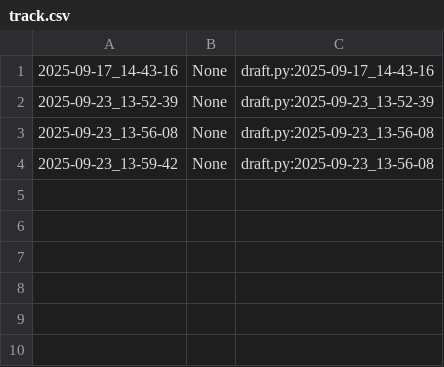
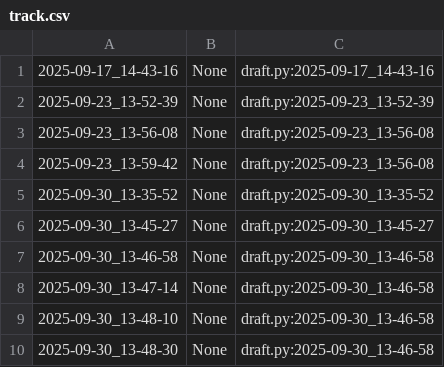
Before and after one commit to qxcode-course/poo-rc-bloco-a-RaiVitorianoNogueira, a CSV file: poo/.tko/track/toalha/track.csv, drawn as a sheet.

```diff
--- a/poo/.tko/track/toalha/track.csv
+++ b/poo/.tko/track/toalha/track.csv
@@ -4 +4,7 @@
 2025-09-23_13-59-42,None,draft.py:2025-09-23_13-56-08
+2025-09-30_13-35-52,None,draft.py:2025-09-30_13-35-52
+2025-09-30_13-45-27,None,draft.py:2025-09-30_13-45-27
+2025-09-30_13-46-58,None,draft.py:2025-09-30_13-46-58
+2025-09-30_13-47-14,None,draft.py:2025-09-30_13-46-58
+2025-09-30_13-48-10,None,draft.py:2025-09-30_13-46-58
+2025-09-30_13-48-30,None,draft.py:2025-09-30_13-46-58
```
Also changed, not shown: 12 other files.
